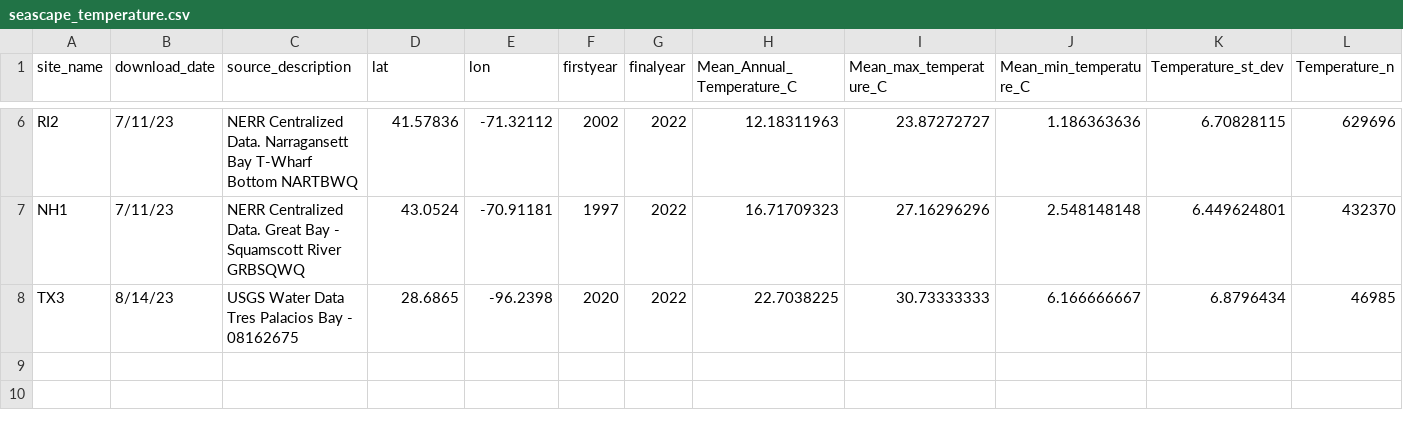
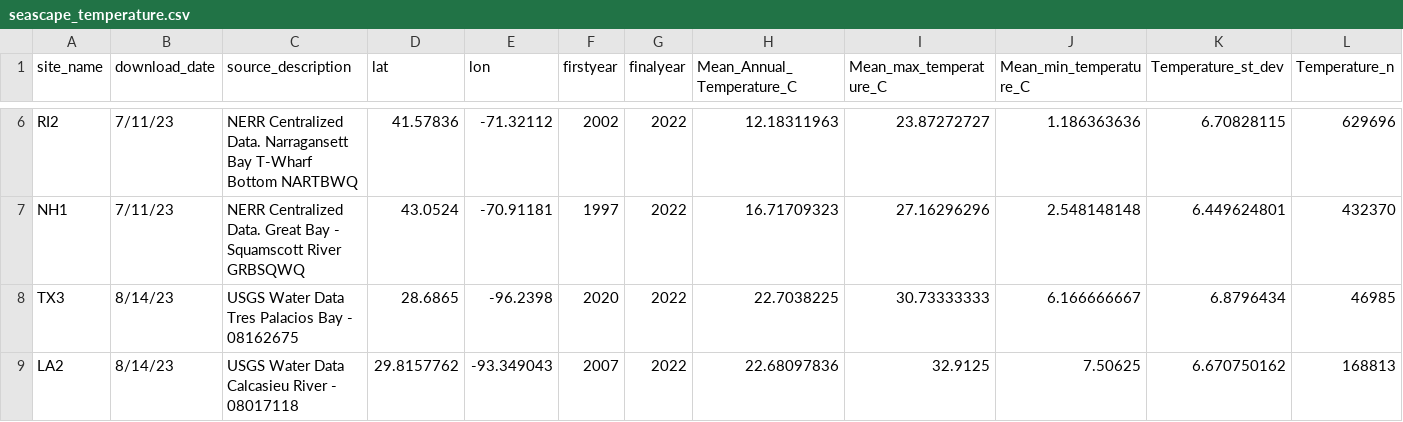
Before and after one commit to ModelValidationProgram/EasternOysterEnvData, a CSV file: 2022_SiteEnvironmentData/Seascape_Processed/seascape_temperature.csv, drawn as a sheet; only a part is shown, gaps mark what is left out; rows hold the shown columns only; the diff names each change by its address in the sheet, - before the commit and + after, or states it on an @@ line.

```diff
--- a/2022_SiteEnvironmentData/Seascape_Processed/seascape_temperature.csv
+++ b/2022_SiteEnvironmentData/Seascape_Processed/seascape_temperature.csv
+row 9: LA2 | 8/14/23 | USGS Water Data Calcasieu River - 08017118 | 29.8157762 | -93.349043 | 2007 | 2022 | 22.68097836 | 32.9125 | 7.50625 | 6.670750162 | 168813
```
Also changed, not shown: 2022_SiteEnvironmentData/Seascape_Processed/seascape_salinity.csv, 10 other files.
